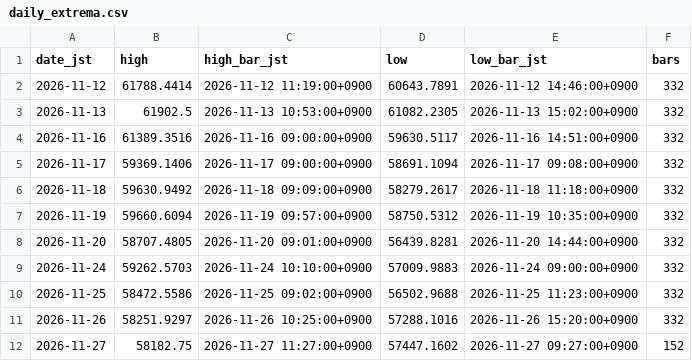
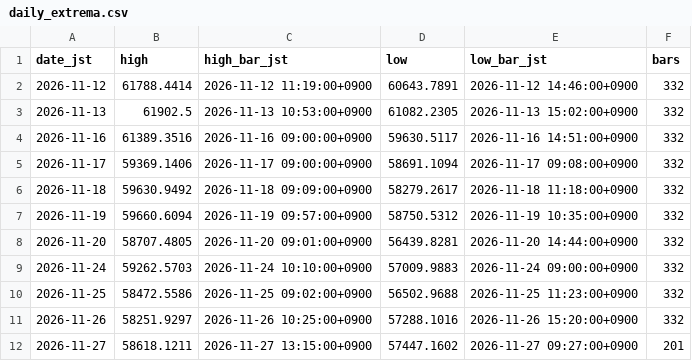
Before and after one commit to suzukimaruya9002-cmd/nikkei-ichimoku-dashboard, a CSV file: data/daily_extrema.csv, drawn as a sheet.

```diff
--- a/data/daily_extrema.csv
+++ b/data/daily_extrema.csv
@@ -11,2 +11,2 @@ date_jst,high,high_bar_jst,low,low_bar_jst,bars
 2026-11-26,58251.9297,2026-11-26 10:25:00+0900,57288.1016,2026-11-26 15:20:00+0900,332
-2026-11-27,58182.75,2026-11-27 11:27:00+0900,57447.1602,2026-11-27 09:27:00+0900,152
+2026-11-27,58618.1211,2026-11-27 13:15:00+0900,57447.1602,2026-11-27 09:27:00+0900,201
```
Also changed, not shown: data/1m/2026-11-27.csv, 1 other file.
